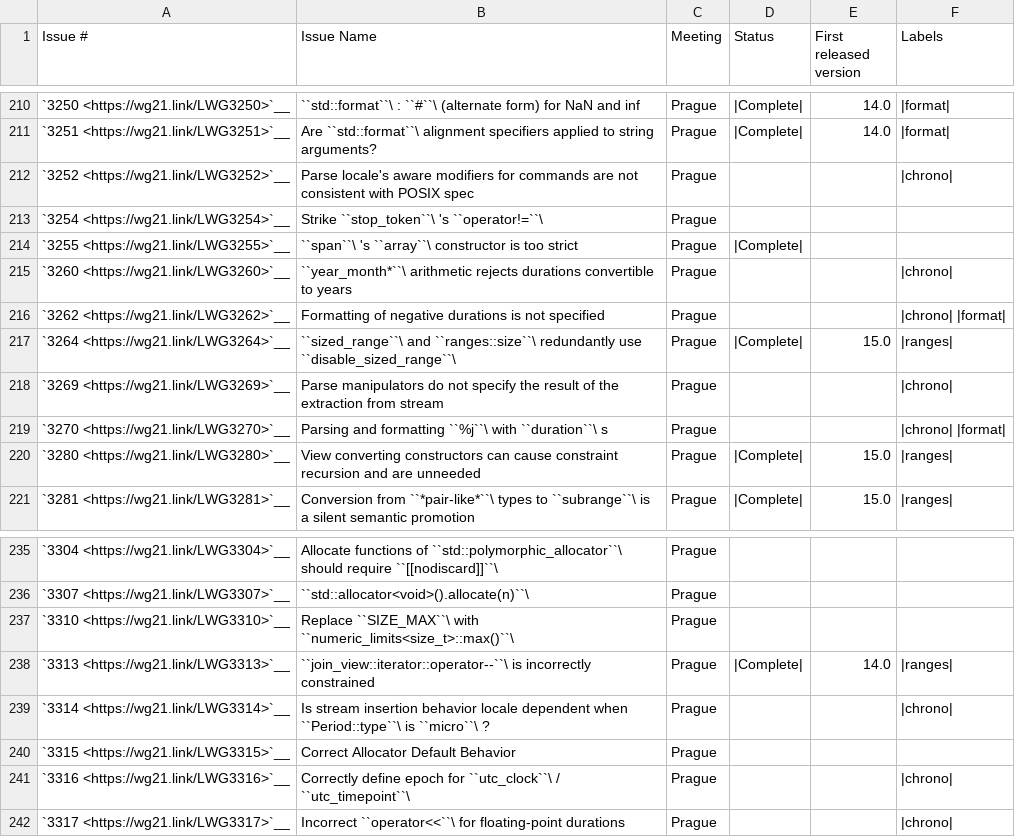
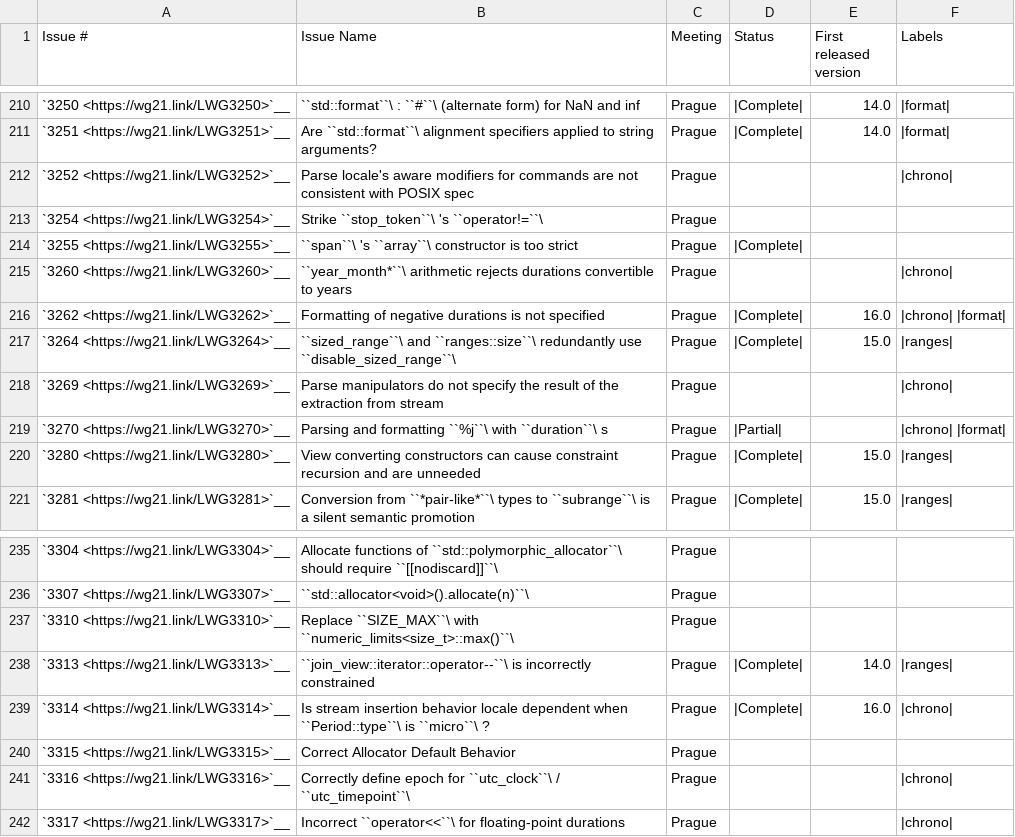
Before and after one commit to CTSRD-CHERI/libcxx, a CSV file: docs/Status/Cxx20Issues.csv, drawn as a sheet; only a part is shown, gaps mark what is left out.

Commit message:
[libc++][chrono] Implements formatter duration.
Partially implements:
- P1361 Integration of chrono with text formatting
- P2372 Fixing locale handling in chrono formatters
- LWG3270 Parsing and formatting %j with durations

Completes:
- P1650R0 std::chrono::days with 'd' suffix
- LWG3262 Formatting of negative durations is not specified
- LWG3314 Is stream insertion behavior locale dependent when Period::type is micro?

Reviewed By: ldionne, #libc

Differential Revision: https://reviews.llvm.org/D134742

```diff
--- a/docs/Status/Cxx20Issues.csv
+++ b/docs/Status/Cxx20Issues.csv
@@ -215,6 +215,6 @@
 "`3260 <https://wg21.link/LWG3260>`__","``year_month*``\  arithmetic rejects durations convertible to years","Prague","","","|chrono|"
-"`3262 <https://wg21.link/LWG3262>`__","Formatting of negative durations is not specified","Prague","","","|chrono| |format|"
+"`3262 <https://wg21.link/LWG3262>`__","Formatting of negative durations is not specified","Prague","|Complete|","16.0","|chrono| |format|"
 "`3264 <https://wg21.link/LWG3264>`__","``sized_range``\  and ``ranges::size``\  redundantly use ``disable_sized_range``\ ","Prague","|Complete|","15.0","|ranges|"
 "`3269 <https://wg21.link/LWG3269>`__","Parse manipulators do not specify the result of the extraction from stream","Prague","","","|chrono|"
-"`3270 <https://wg21.link/LWG3270>`__","Parsing and formatting ``%j``\  with ``duration``\ s","Prague","","","|chrono| |format|"
+"`3270 <https://wg21.link/LWG3270>`__","Parsing and formatting ``%j``\  with ``duration``\ s","Prague","|Partial|","","|chrono| |format|"
 "`3280 <https://wg21.link/LWG3280>`__","View converting constructors can cause constraint recursion and are unneeded","Prague","|Complete|","15.0","|ranges|"
@@ -238,3 +238,3 @@
 "`3313 <https://wg21.link/LWG3313>`__","``join_view::iterator::operator--``\  is incorrectly constrained","Prague","|Complete|","14.0","|ranges|"
-"`3314 <https://wg21.link/LWG3314>`__","Is stream insertion behavior locale dependent when ``Period::type``\  is ``micro``\ ?","Prague","","","|chrono|"
+"`3314 <https://wg21.link/LWG3314>`__","Is stream insertion behavior locale dependent when ``Period::type``\  is ``micro``\ ?","Prague","|Complete|","16.0","|chrono|"
 "`3315 <https://wg21.link/LWG3315>`__","Correct Allocator Default Behavior","Prague","",""
```
Also changed, not shown: 8 other files.
